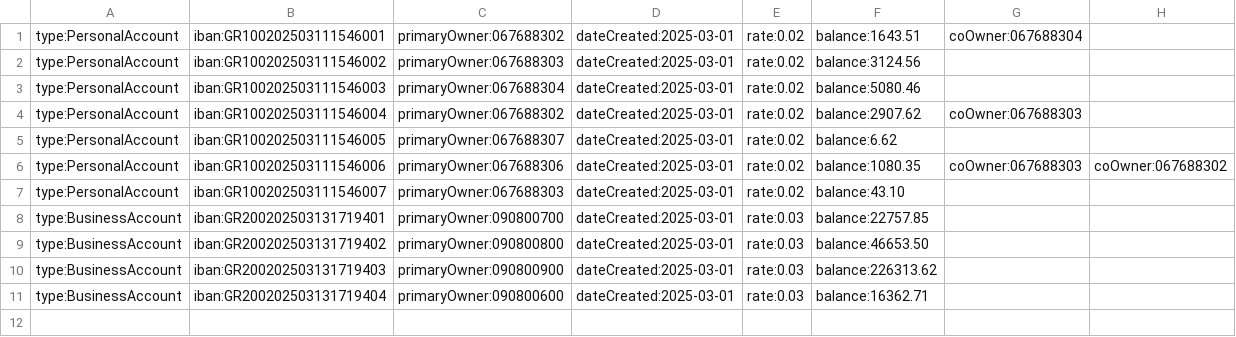
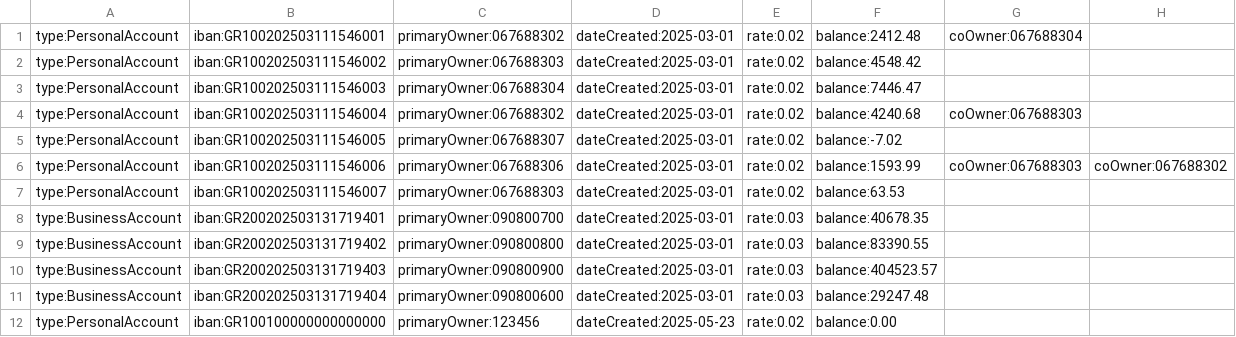
Before and after one commit to AsmoOriginal/Ergasia_2-NI, a CSV file: Ergasia2_Ebanking/data/accounts/accounts.csv, drawn as a sheet.

```diff
--- a/Ergasia2_Ebanking/data/accounts/accounts.csv
+++ b/Ergasia2_Ebanking/data/accounts/accounts.csv
@@ -1,11 +1,12 @@
-type:PersonalAccount,iban:GR100202503111546001,primaryOwner:067688302,dateCreated:2025-03-01,rate:0.02,balance:1643.51,coOwner:067688304
-type:PersonalAccount,iban:GR100202503111546002,primaryOwner:067688303,dateCreated:2025-03-01,rate:0.02,balance:3124.56
-type:PersonalAccount,iban:GR100202503111546003,primaryOwner:067688304,dateCreated:2025-03-01,rate:0.02,balance:5080.46
-type:PersonalAccount,iban:GR100202503111546004,primaryOwner:067688302,dateCreated:2025-03-01,rate:0.02,balance:2907.62,coOwner:067688303
-type:PersonalAccount,iban:GR100202503111546005,primaryOwner:067688307,dateCreated:2025-03-01,rate:0.02,balance:6.62
-type:PersonalAccount,iban:GR100202503111546006,primaryOwner:067688306,dateCreated:2025-03-01,rate:0.02,balance:1080.35,coOwner:067688303,coOwner:067688302
-type:PersonalAccount,iban:GR100202503111546007,primaryOwner:067688303,dateCreated:2025-03-01,rate:0.02,balance:43.10
-type:BusinessAccount,iban:GR200202503131719401,primaryOwner:090800700,dateCreated:2025-03-01,rate:0.03,balance:22757.85
-type:BusinessAccount,iban:GR200202503131719402,primaryOwner:090800800,dateCreated:2025-03-01,rate:0.03,balance:46653.50
-type:BusinessAccount,iban:GR200202503131719403,primaryOwner:090800900,dateCreated:2025-03-01,rate:0.03,balance:226313.62
-type:BusinessAccount,iban:GR200202503131719404,primaryOwner:090800600,dateCreated:2025-03-01,rate:0.03,balance:16362.71
+type:PersonalAccount,iban:GR100202503111546001,primaryOwner:067688302,dateCreated:2025-03-01,rate:0.02,balance:2412.48,coOwner:067688304
+type:PersonalAccount,iban:GR100202503111546002,primaryOwner:067688303,dateCreated:2025-03-01,rate:0.02,balance:4548.42
+type:PersonalAccount,iban:GR100202503111546003,primaryOwner:067688304,dateCreated:2025-03-01,rate:0.02,balance:7446.47
+type:PersonalAccount,iban:GR100202503111546004,primaryOwner:067688302,dateCreated:2025-03-01,rate:0.02,balance:4240.68,coOwner:067688303
+type:PersonalAccount,iban:GR100202503111546005,primaryOwner:067688307,dateCreated:2025-03-01,rate:0.02,balance:-7.02
+type:PersonalAccount,iban:GR100202503111546006,primaryOwner:067688306,dateCreated:2025-03-01,rate:0.02,balance:1593.99,coOwner:067688303,coOwner:067688302
+type:PersonalAccount,iban:GR100202503111546007,primaryOwner:067688303,dateCreated:2025-03-01,rate:0.02,balance:63.53
+type:BusinessAccount,iban:GR200202503131719401,primaryOwner:090800700,dateCreated:2025-03-01,rate:0.03,balance:40678.35
+type:BusinessAccount,iban:GR200202503131719402,primaryOwner:090800800,dateCreated:2025-03-01,rate:0.03,balance:83390.55
+type:BusinessAccount,iban:GR200202503131719403,primaryOwner:090800900,dateCreated:2025-03-01,rate:0.03,balance:404523.57
+type:BusinessAccount,iban:GR200202503131719404,primaryOwner:090800600,dateCreated:2025-03-01,rate:0.03,balance:29247.48
+type:PersonalAccount,iban:GR100100000000000000,primaryOwner:123456,dateCreated:2025-05-23,rate:0.02,balance:0.00
```
Also changed, not shown: Ergasia2_Ebanking/data/users/users.csv, 33 other files.
